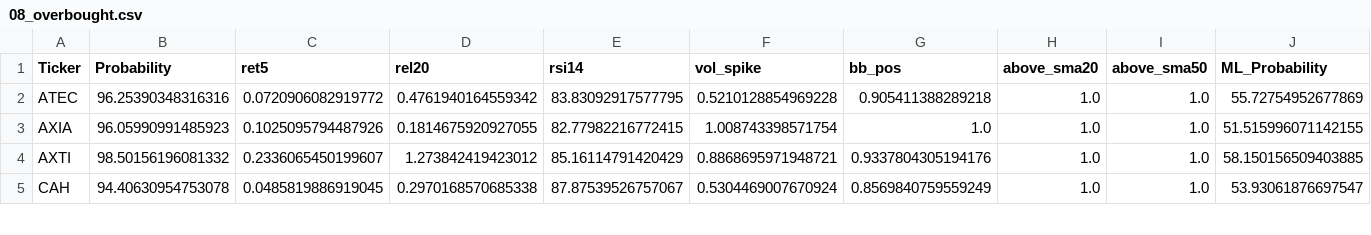
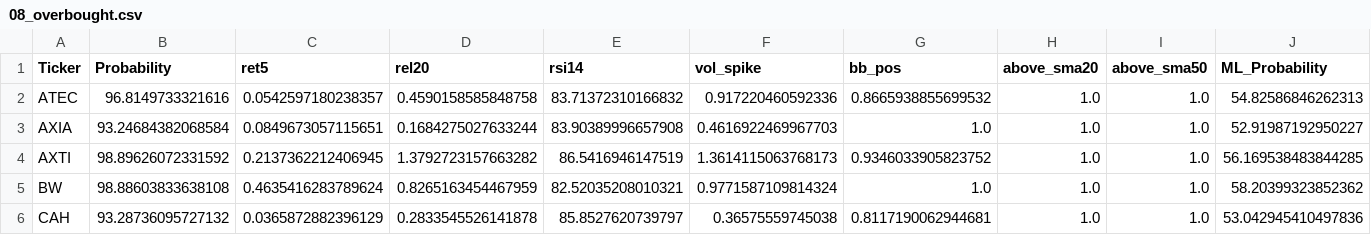
Before and after one commit to mox0716/Swing_Auto_Hybrid, a CSV file: out/archive/08_overbought.csv, drawn as a sheet; only a part is shown; the diff covers the shown part only.

```diff
--- a/out/archive/08_overbought.csv
+++ b/out/archive/08_overbought.csv
@@ -1,5 +1,6 @@
 Ticker,Probability,ret5,rel20,rsi14,vol_spike,bb_pos,above_sma20,above_sma50,ML_Probability
-ATEC,96.25390348316316,0.0720906082919772,0.4761940164559342,83.83092917577795,0.5210128854969228,0.905411388289218,1.0,1.0,55.72754952677869
-AXIA,96.05990991485923,0.1025095794487926,0.1814675920927055,82.77982216772415,1.008743398571754,1.0,1.0,1.0,51.515996071142155
-AXTI,98.50156196081332,0.2336065450199607,1.273842419423012,85.16114791420429,0.8868695971948721,0.9337804305194176,1.0,1.0,58.150156509403885
-CAH,94.40630954753078,0.0485819886919045,0.2970168570685338,87.87539526757067,0.5304469007670924,0.8569840759559249,1.0,1.0,53.93061876697547
+ATEC,96.8149733321616,0.0542597180238357,0.4590158585848758,83.71372310166832,0.917220460592336,0.8665938855699532,1.0,1.0,54.82586846262313
+AXIA,93.24684382068584,0.0849673057115651,0.1684275027633244,83.90389996657908,0.4616922469967703,1.0,1.0,1.0,52.91987192950227
+AXTI,98.89626072331592,0.2137362212406945,1.3792723157663282,86.5416946147519,1.3614115063768173,0.9346033905823752,1.0,1.0,56.169538483844285
+BW,98.88603833638108,0.4635416283789624,0.8265163454467959,82.52035208010321,0.9771587109814324,1.0,1.0,1.0,58.20399323852362
+CAH,93.28736095727132,0.0365872882396129,0.2833545526141878,85.8527620739797,0.36575559745038,0.8117190062944681,1.0,1.0,53.042945410497836
```
Also changed, not shown: 1 added row, 1 removed row and 60 edited cells elsewhere in this file, out/archive/04_most_active_liquid.csv, out/archive/09_oversold.csv, 2 other files.
